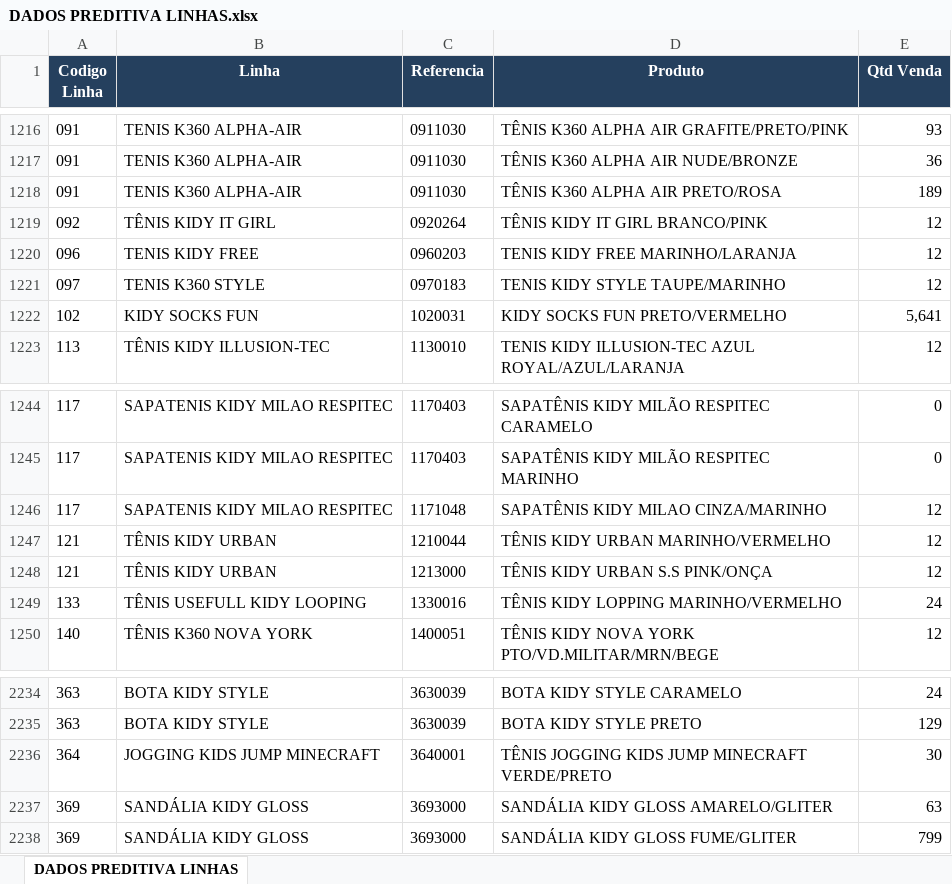
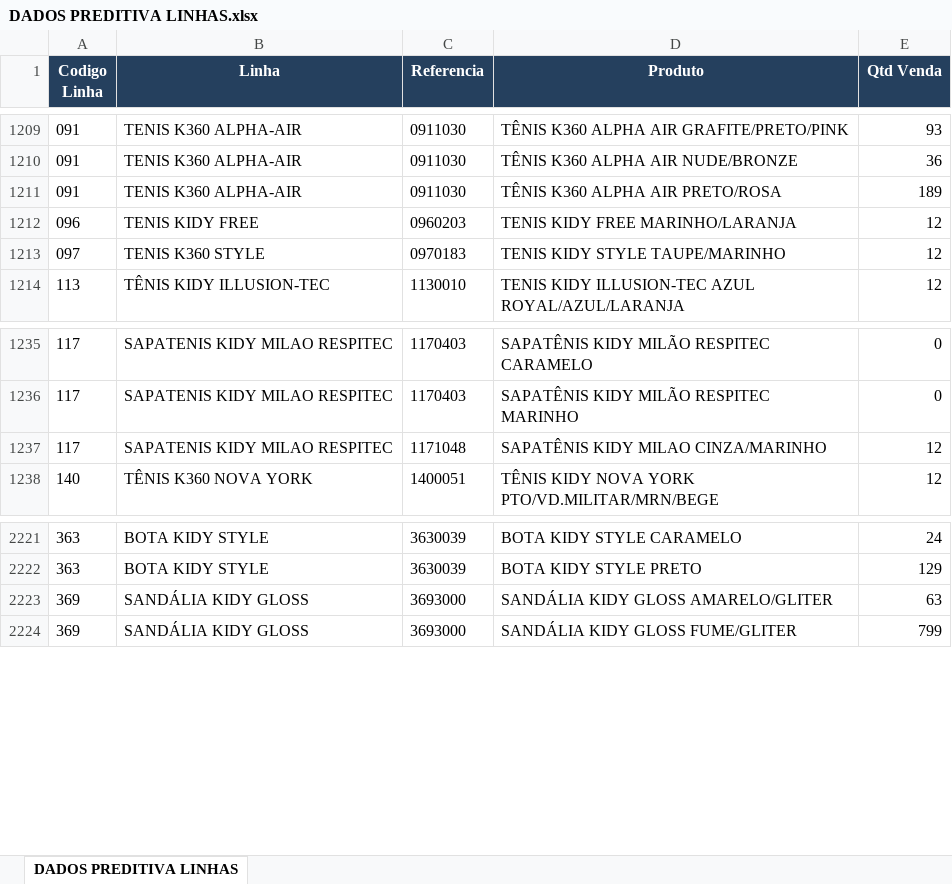
Before and after one commit to carlinhosg7/streamlit02, an Excel workbook: DADOS PREDITIVA LINHAS.xlsx, sheet DADOS PREDITIVA LINHAS, drawn as a sheet; only a part is shown, gaps mark what is left out; values as stored, in another font and other column widths than the file's, no borders; conditional formats not drawn; the diff covers the shown part only; the diff names each change by its address in the sheet, - before the commit and + after, or states it on an @@ line.

Commit message:
atualização dados linha

```diff
--- a/DADOS PREDITIVA LINHAS.xlsx (sheet DADOS PREDITIVA LINHAS)
+++ b/DADOS PREDITIVA LINHAS.xlsx (sheet DADOS PREDITIVA LINHAS)
-row 1219: 092 | TÊNIS KIDY IT GIRL | 0920264 | TÊNIS KIDY IT GIRL BRANCO/PINK | 12
-row 1222: 102 | KIDY SOCKS FUN | 1020031 | KIDY SOCKS FUN PRETO/VERMELHO | 5,641
-row 1247: 121 | TÊNIS KIDY URBAN | 1210044 | TÊNIS KIDY URBAN MARINHO/VERMELHO | 12
-row 1248: 121 | TÊNIS KIDY URBAN | 1213000 | TÊNIS KIDY URBAN S.S PINK/ONÇA | 12
-row 1249: 133 | TÊNIS USEFULL KIDY LOOPING | 1330016 | TÊNIS KIDY LOPPING MARINHO/VERMELHO | 24
-row 2236: 364 | JOGGING KIDS JUMP MINECRAFT | 3640001 | TÊNIS JOGGING KIDS JUMP MINECRAFT VERDE/PRETO | 30
```
Also changed, not shown: 17 removed rows elsewhere in this sheet.
